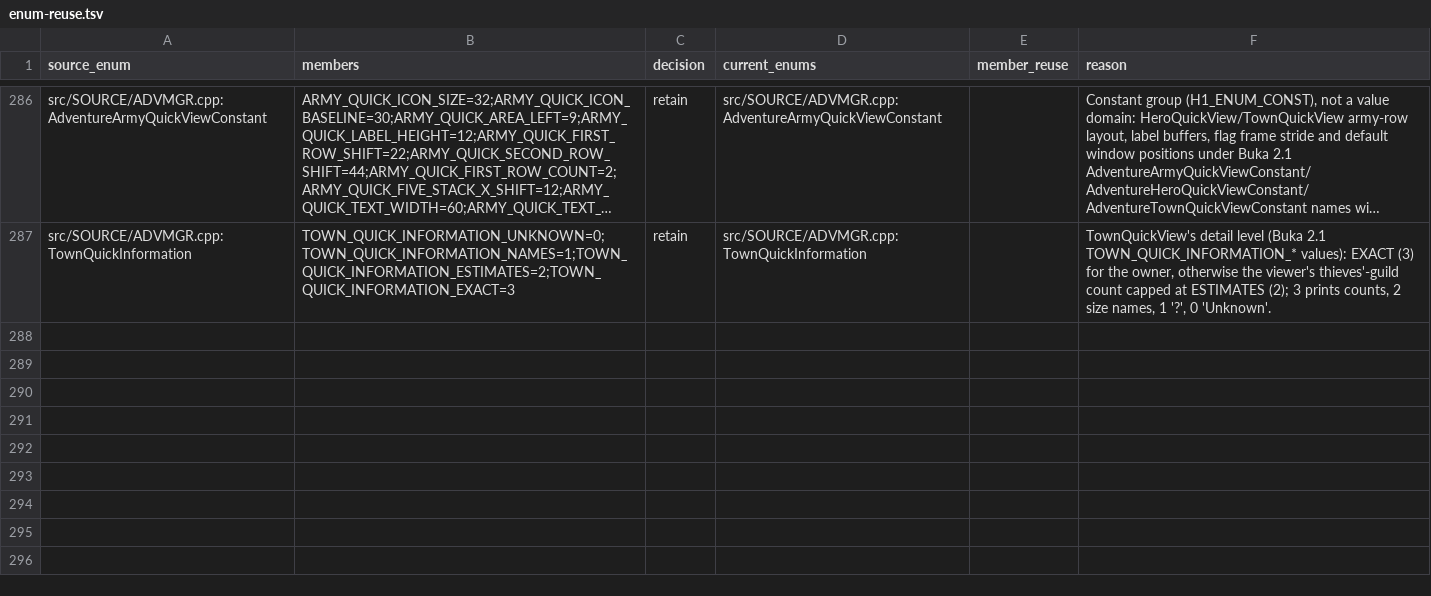
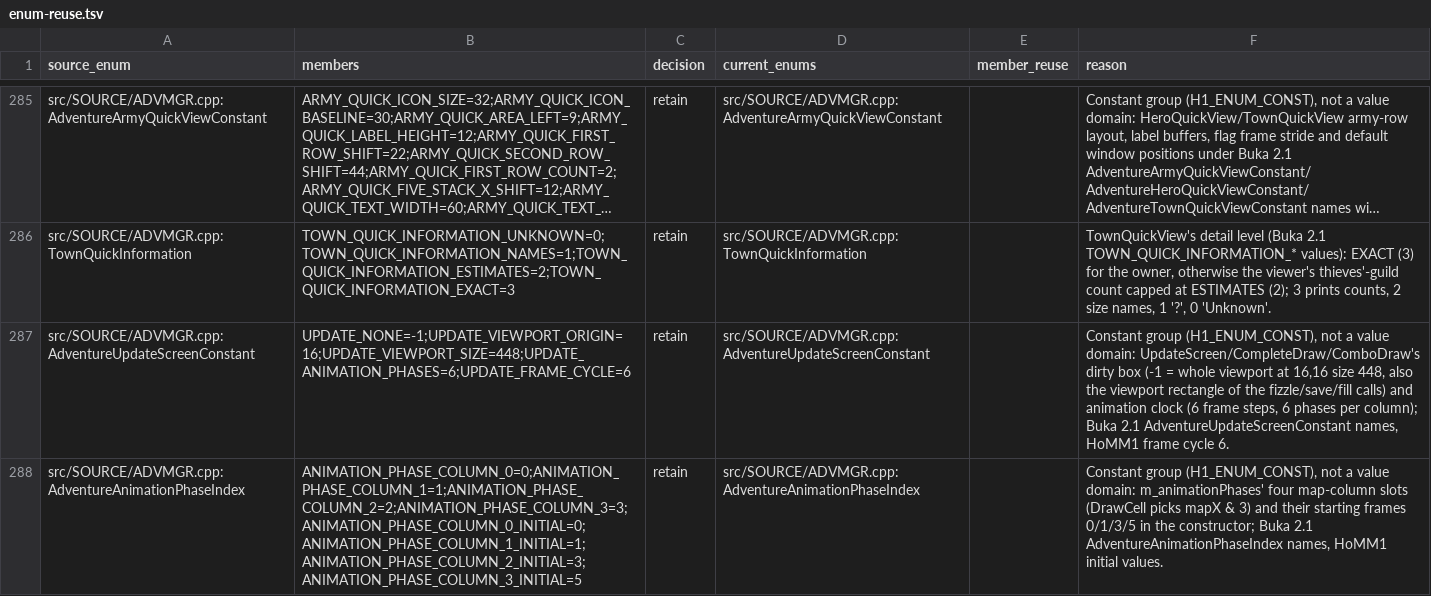
Before and after one commit to sushi-shi/homm1-decomp, a TSV file: config/reviews/enum-reuse.tsv, drawn as a sheet; only a part is shown, gaps mark what is left out; long unchanged cells end in …; the diff covers the shown part only; the diff names each change by its address in the sheet, - before the commit and + after, or states it on an @@ line.

Commit message:
ADVMGR: update-screen box, animation columns and scroll knobs (Buka names)
UPDATE_NONE / the 16,16,448,448 viewport at every blit, fill, fizzle and
update call, UPDATE_FRAME_CYCLE/UPDATE_ANIMATION_PHASES and the four
ANIMATION_PHASE_COLUMN slots with their initial frames, TIMER_DELAY at the
remaining timer resets, and Open's scroll-knob geometry. 0 exclusive.

```diff
--- a/config/reviews/enum-reuse.tsv
+++ b/config/reviews/enum-reuse.tsv
+row 287: src/SOURCE/ADVMGR.cpp:AdventureUpdateScreenConstant | UPDATE_NONE=-1;UPDATE_VIEWPORT_ORIGIN=16;UPDATE_VIEWPORT_SIZE=448;UPDATE_ANIMATION_PHASES=6;UPDATE_FRAME_CYCLE=6 | retain | src/SOURCE/ADVMGR.cpp:AdventureUpdateScreenConstant |  | Constant group (H1_ENUM_CONST), not a value domain: UpdateScreen/CompleteDraw/ComboDraw's dirty box (-1 = whole viewport at 16,16 size 448, also the viewport rectangle of the fizzle/save/fill calls) and animation clock (6 frame steps, 6 phases per column); Buka 2.1 AdventureUpdateScreenConstant names, HoMM1 frame cycle 6.
+row 288: src/SOURCE/ADVMGR.cpp:AdventureAnimationPhaseIndex | ANIMATION_PHASE_COLUMN_0=0;ANIMATION_PHASE_COLUMN_1=1;ANIMATION_PHASE_COLUMN_2=2;ANIMATION_PHASE_COLUMN_3=3;ANIMATION_PHASE_COLUMN_0_INITIAL=0;ANIMATION_PHASE_COLUMN_1_INITIAL=1;ANIMATION_PHASE_COLUMN_2_INITIAL=3;ANIMATION_PHASE_COLUMN_3_INITIAL=5 | retain | src/SOURCE/ADVMGR.cpp:AdventureAnimationPhaseIndex |  | Constant group (H1_ENUM_CONST), not a value domain: m_animationPhases' four map-column slots (DrawCell picks mapX & 3) and their starting frames 0/1/3/5 in the constructor; Buka 2.1 AdventureAnimationPhaseIndex names, HoMM1 initial values.
```
Also changed, not shown: 1 added row and 1 removed row elsewhere in this file, 1 other file.
